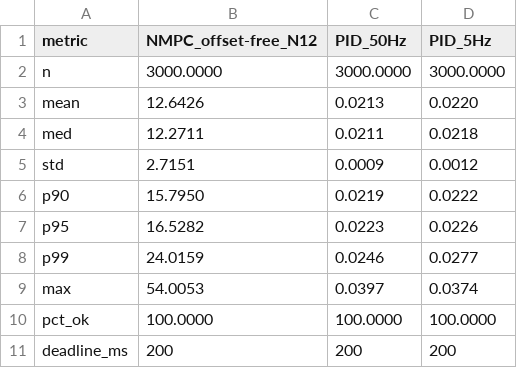
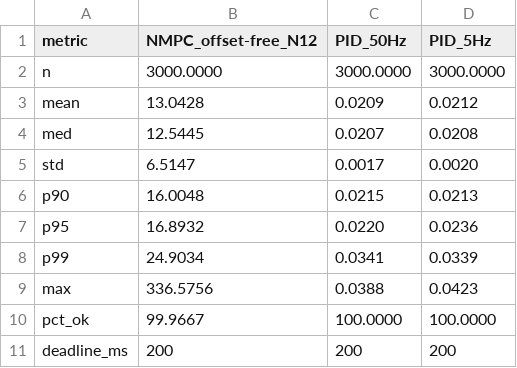
Before and after one commit to EduardsLapins/auv_mpc_framework_v2, a CSV file: results/advanced/thesis_solver_stats.csv, drawn as a sheet.

```diff
--- a/results/advanced/thesis_solver_stats.csv
+++ b/results/advanced/thesis_solver_stats.csv
@@ -2,10 +2,10 @@ metric,NMPC_offset-free_N12,PID_50Hz,PID_5Hz
 n,3000.0000,3000.0000,3000.0000
-mean,12.6426,0.0213,0.0220
-med,12.2711,0.0211,0.0218
-std,2.7151,0.0009,0.0012
-p90,15.7950,0.0219,0.0222
-p95,16.5282,0.0223,0.0226
-p99,24.0159,0.0246,0.0277
-max,54.0053,0.0397,0.0374
-pct_ok,100.0000,100.0000,100.0000
+mean,13.0428,0.0209,0.0212
+med,12.5445,0.0207,0.0208
+std,6.5147,0.0017,0.0020
+p90,16.0048,0.0215,0.0213
+p95,16.8932,0.0220,0.0236
+p99,24.9034,0.0341,0.0339
+max,336.5756,0.0388,0.0423
+pct_ok,99.9667,100.0000,100.0000
 deadline_ms,200,200,200
```
Also changed, not shown: results/nmpc_solve_times_s6.csv, 53 other files.
